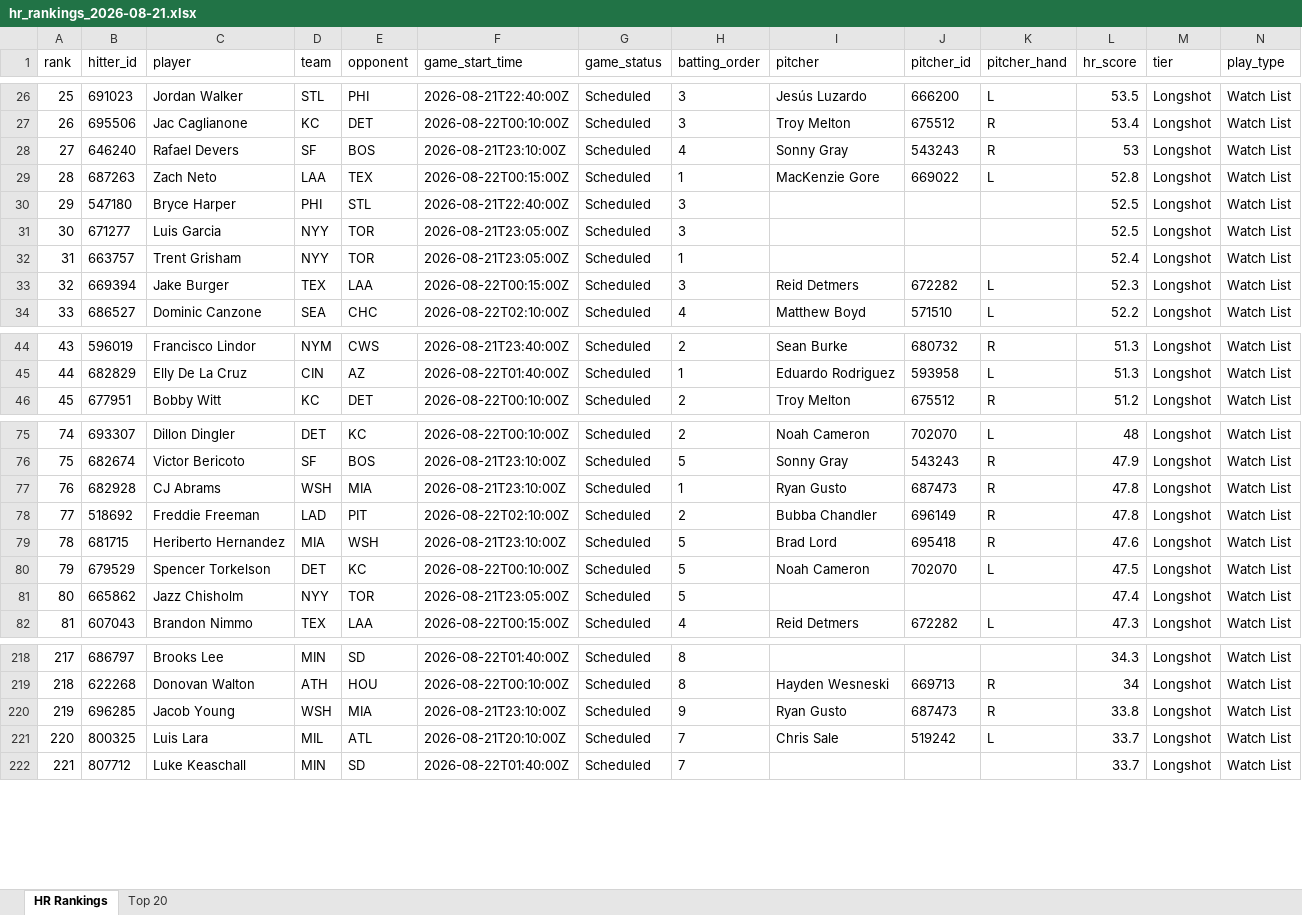
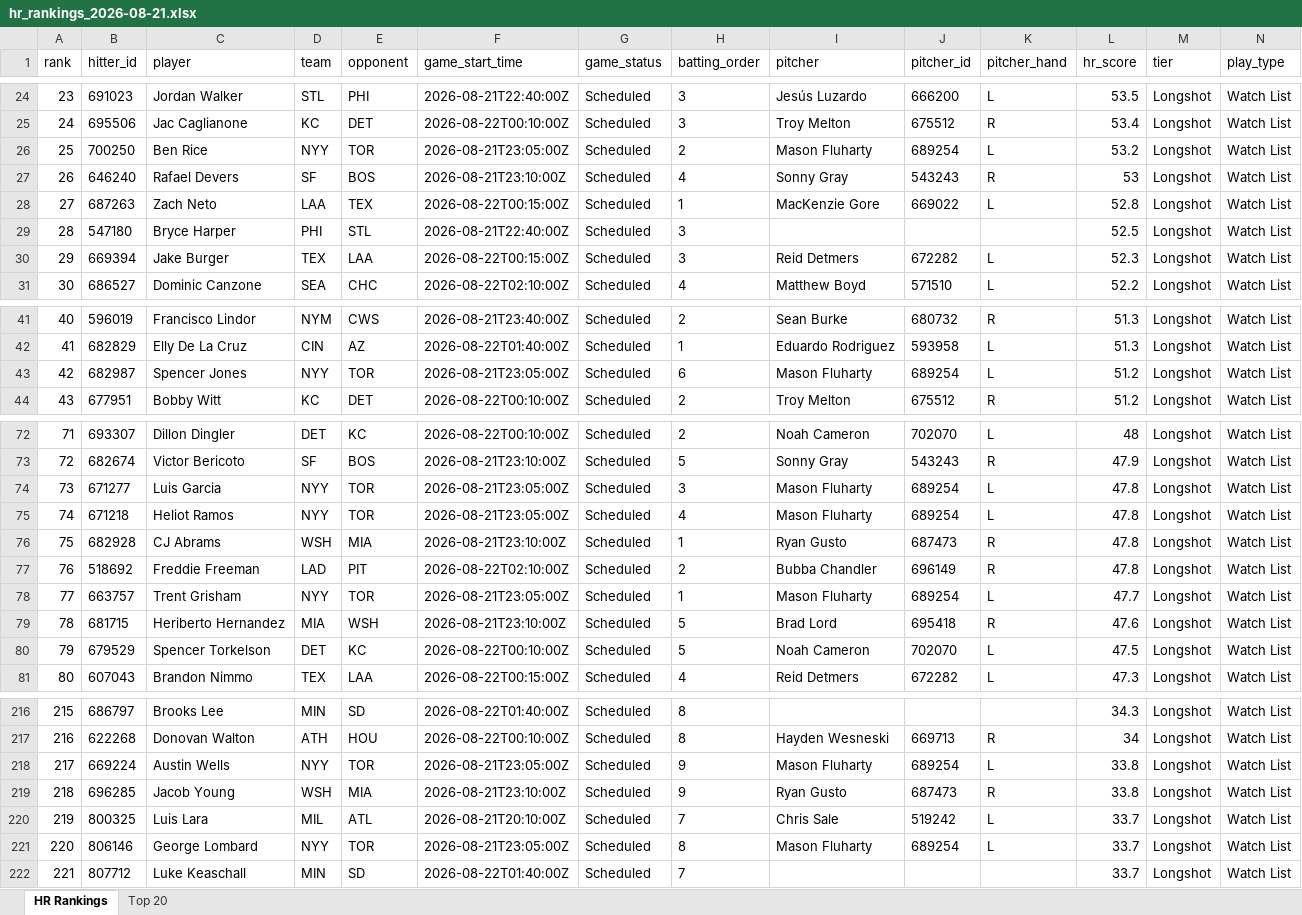
Before and after one commit to etbell28/barreliq, an Excel workbook: outputs/daily/hr_rankings_2026-08-21.xlsx, sheet HR Rankings, drawn as a sheet; only a part is shown, gaps mark what is left out; values as stored, in another font and other column widths than the file's, no borders; removed rows and columns are numbered as before the commit, all else as after; rows hold the shown columns only; the diff covers the shown part only; the diff names each change by its address in the sheet, - before the commit and + after, or states it on an @@ line.

```diff
--- a/outputs/daily/hr_rankings_2026-08-21.xlsx (sheet HR Rankings)
+++ b/outputs/daily/hr_rankings_2026-08-21.xlsx (sheet HR Rankings)
@@ column A (rank) renumbered between rows 12 and 220 @@
+row 26: 25 | 700250 | Ben Rice | NYY | TOR | 2026-08-21T23:05:00Z | Scheduled | 2 | Mason Fluharty | 689254 | L | 53.2 | Longshot | Watch List
-row 31: 30 | 671277 | Luis Garcia | NYY | TOR | 2026-08-21T23:05:00Z | Scheduled | 3 |  |  |  | 52.5 | Longshot | Watch List
-row 32: 31 | 663757 | Trent Grisham | NYY | TOR | 2026-08-21T23:05:00Z | Scheduled | 1 |  |  |  | 52.4 | Longshot | Watch List
+row 43: 42 | 682987 | Spencer Jones | NYY | TOR | 2026-08-21T23:05:00Z | Scheduled | 6 | Mason Fluharty | 689254 | L | 51.2 | Longshot | Watch List
+row 74: 73 | 671277 | Luis Garcia | NYY | TOR | 2026-08-21T23:05:00Z | Scheduled | 3 | Mason Fluharty | 689254 | L | 47.8 | Longshot | Watch List
+row 75: 74 | 671218 | Heliot Ramos | NYY | TOR | 2026-08-21T23:05:00Z | Scheduled | 4 | Mason Fluharty | 689254 | L | 47.8 | Longshot | Watch List
+row 78: 77 | 663757 | Trent Grisham | NYY | TOR | 2026-08-21T23:05:00Z | Scheduled | 1 | Mason Fluharty | 689254 | L | 47.7 | Longshot | Watch List
-row 81: 80 | 665862 | Jazz Chisholm | NYY | TOR | 2026-08-21T23:05:00Z | Scheduled | 5 |  |  |  | 47.4 | Longshot | Watch List
+row 218: 217 | 669224 | Austin Wells | NYY | TOR | 2026-08-21T23:05:00Z | Scheduled | 9 | Mason Fluharty | 689254 | L | 33.8 | Longshot | Watch List
+row 221: 220 | 806146 | George Lombard | NYY | TOR | 2026-08-21T23:05:00Z | Scheduled | 8 | Mason Fluharty | 689254 | L | 33.7 | Longshot | Watch List
```
Also changed, not shown: 2 added rows and 6 removed rows elsewhere in this sheet, sheet Top 20, outputs/daily/hr_rankings_2026-08-21_full.xlsx, 14 other files.
